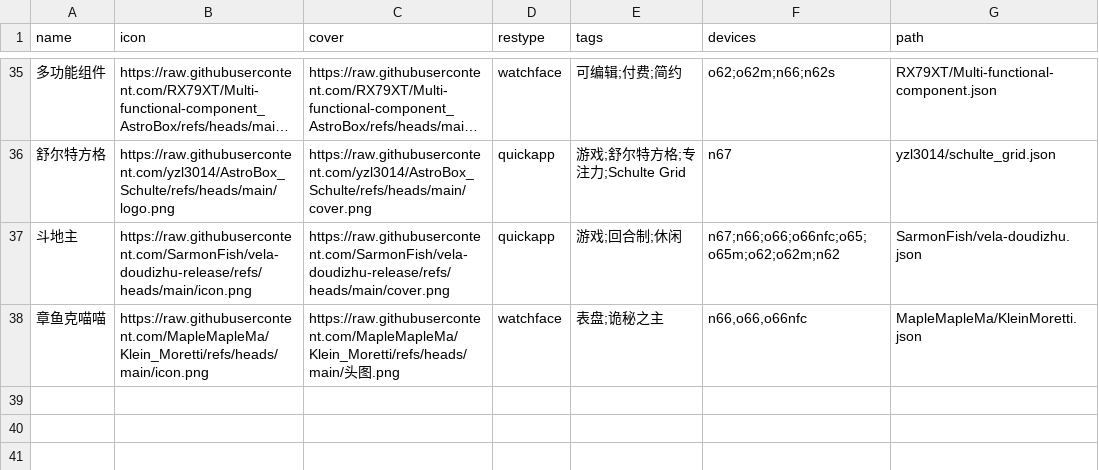
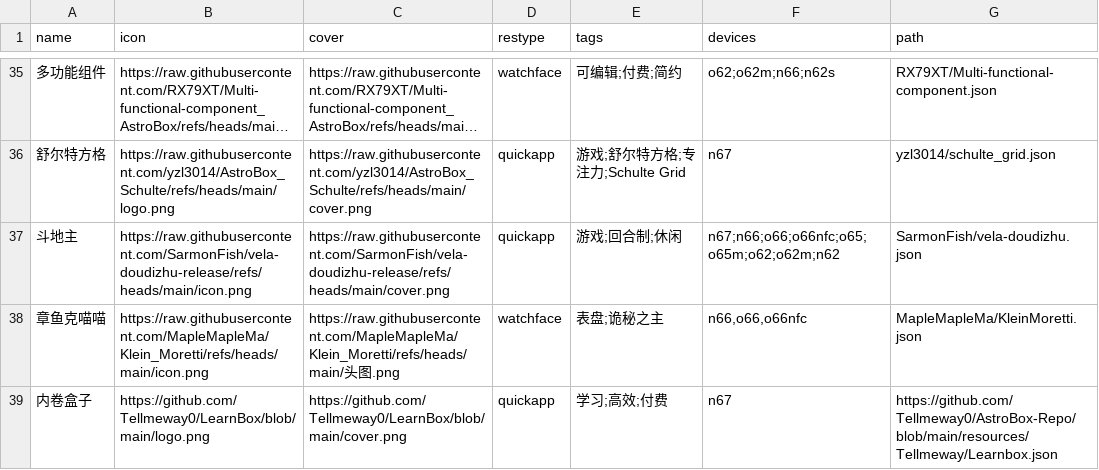
Before and after one commit to Ziyimiao5054/AstroBox-Repo, a CSV file: index.csv, drawn as a sheet; only a part is shown, gaps mark what is left out; long unchanged cells end in …; the diff names each change by its address in the sheet, - before the commit and + after, or states it on an @@ line.

Commit message:
Update index.csv

```diff
--- a/index.csv
+++ b/index.csv
+row 39: 内卷盒子 | https://github.com/Tellmeway0/LearnBox/blob/main/logo.png | https://github.com/Tellmeway0/LearnBox/blob/main/cover.png | quickapp | 学习;高效;付费 | n67 | https://github.com/Tellmeway0/AstroBox-Repo/blob/main/resources/Tellmeway/Learnbox.json
```
